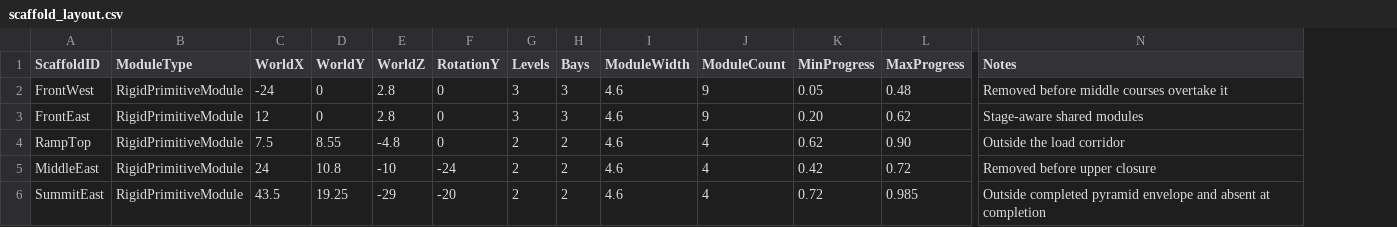
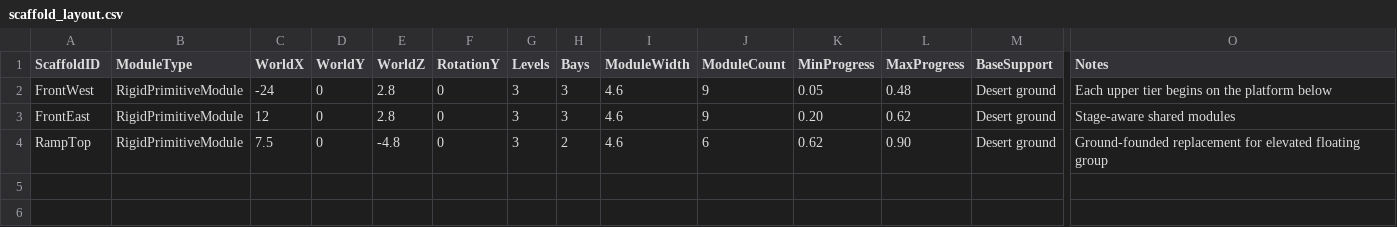
Before and after one commit to Prothom7/pyramid-giza-construction, a CSV file: pyramid-giza/docs/scaffold_layout.csv, drawn as a sheet; only a part is shown, gaps mark what is left out; removed rows and columns are numbered as before the commit, all else as after; rows hold the shown columns only; the diff names each change by its address in the sheet, - before the commit and + after, or states it on an @@ line.

Commit message:
Repair Phase 12.6 scene grounding and support

```diff
--- a/pyramid-giza/docs/scaffold_layout.csv
+++ b/pyramid-giza/docs/scaffold_layout.csv
+column M (BaseSupport), rows 2-4: all Desert ground
-O2 (Notes): Removed before middle courses overtake it
+O2 (Notes): Each upper tier begins on the platform below
-D4 (WorldY): 8.55
+D4 (WorldY): 0
-G4 (Levels): 2
+G4 (Levels): 3
-J4 (ModuleCount): 4
+J4 (ModuleCount): 6
-O4 (Notes): Outside the load corridor
+O4 (Notes): Ground-founded replacement for elevated floating group
-row 5: MiddleEast | RigidPrimitiveModule | 24 | 10.8 | -10 | -24 | 2 | 2 | 4.6 | 4 | 0.42 | 0.72 | Removed before upper closure
-row 6: SummitEast | RigidPrimitiveModule | 43.5 | 19.25 | -29 | -20 | 2 | 2 | 4.6 | 4 | 0.72 | 0.985 | Outside completed pyramid envelope and absent at completion
```
Also changed, not shown: pyramid-giza/docs/infrastructure_stages.csv, pyramid-giza/docs/ramp_network.csv, 18 other files.
